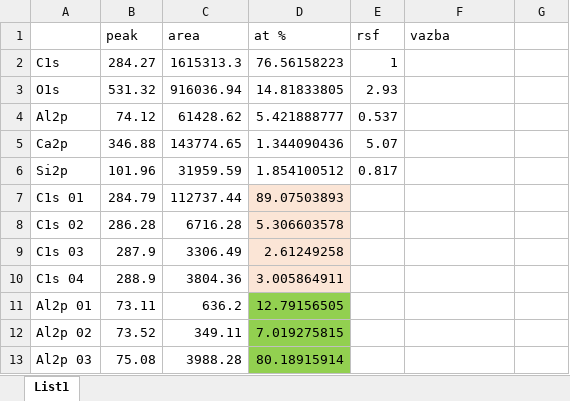
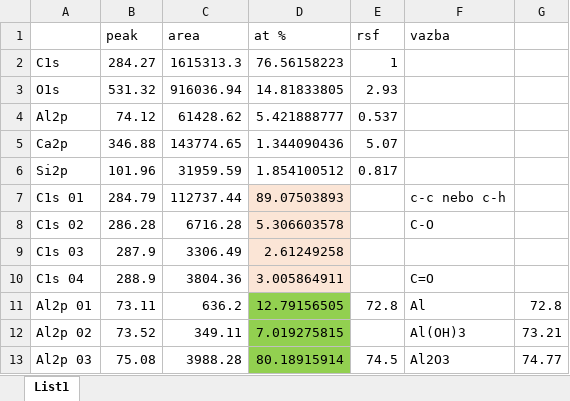
Before and after one commit to Raay473667/Exmet2, an Excel workbook: 04_XPS/xps.xlsx, sheet List1, drawn as a sheet; values as stored, in another font and other column widths than the file's, no borders; the diff names each change by its address in the sheet, - before the commit and + after, or states it on an @@ line.

```diff
--- a/04_XPS/xps.xlsx (sheet List1)
+++ b/04_XPS/xps.xlsx (sheet List1)
-F7 (vazba): (empty)
+F7 (vazba): c-c nebo c-h
-F8 (vazba): (empty)
+F8 (vazba): C-O
-F10 (vazba): (empty)
+F10 (vazba): C=O
-E11 (rsf): (empty)
+E11 (rsf): 72.8
-F11 (vazba): (empty)
+F11 (vazba): Al
-G11: (empty)
+G11: 72.8
-F12 (vazba): (empty)
+F12 (vazba): Al(OH)3
-G12: (empty)
+G12: 73.21
-E13 (rsf): (empty)
+E13 (rsf): 74.5
-F13 (vazba): (empty)
+F13 (vazba): Al2O3
-G13: (empty)
+G13: 74.77
```
Also changed, not shown: 1 other file.
